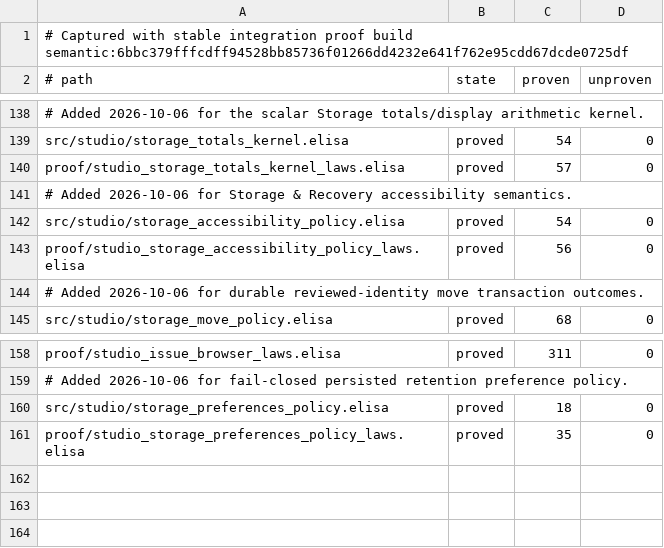
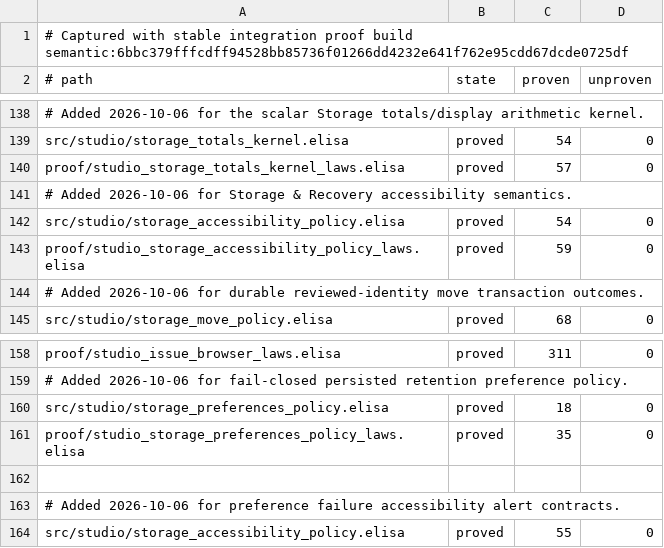
Before and after one commit to torarinvik/mocap-cleaner, a TSV file: scripts/proof-baseline.tsv, drawn as a sheet; only a part is shown, gaps mark what is left out.

Commit message:
Record proved preference failure alert baseline

```diff
--- a/scripts/proof-baseline.tsv
+++ b/scripts/proof-baseline.tsv
@@ -142,3 +142,3 @@ proof/studio_storage_totals_kernel_laws.elisa	proved	57	0
 src/studio/storage_accessibility_policy.elisa	proved	54	0
-proof/studio_storage_accessibility_policy_laws.elisa	proved	56	0
+proof/studio_storage_accessibility_policy_laws.elisa	proved	59	0
 # Added 2026-10-06 for durable reviewed-identity move transaction outcomes.
@@ -161 +161,4 @@ src/studio/storage_preferences_policy.elisa	proved	18	0
 proof/studio_storage_preferences_policy_laws.elisa	proved	35	0
+
+# Added 2026-10-06 for preference failure accessibility alert contracts.
+src/studio/storage_accessibility_policy.elisa	proved	55	0
```
